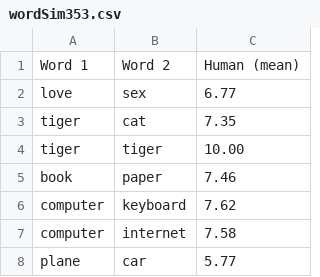
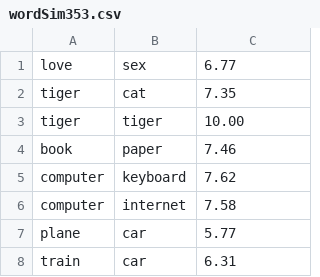
Before and after one commit to enalisnick/infiniteWordEmbeddings, a CSV file: iWord2Vec/Evaluation/wordSim353.csv, drawn as a sheet; only a part is shown; the shorter side is filled out with more unchanged rows; the diff names each change by its address in the sheet, - before the commit and + after, or states it on an @@ line.

Commit message:
Added bash script for training pipeline; added script to compute WordSim task

```diff
--- a/iWord2Vec/Evaluation/wordSim353.csv
+++ b/iWord2Vec/Evaluation/wordSim353.csv
-row 1: Word 1 | Word 2 | Human (mean)
```
Also changed, not shown: 5 other files.
